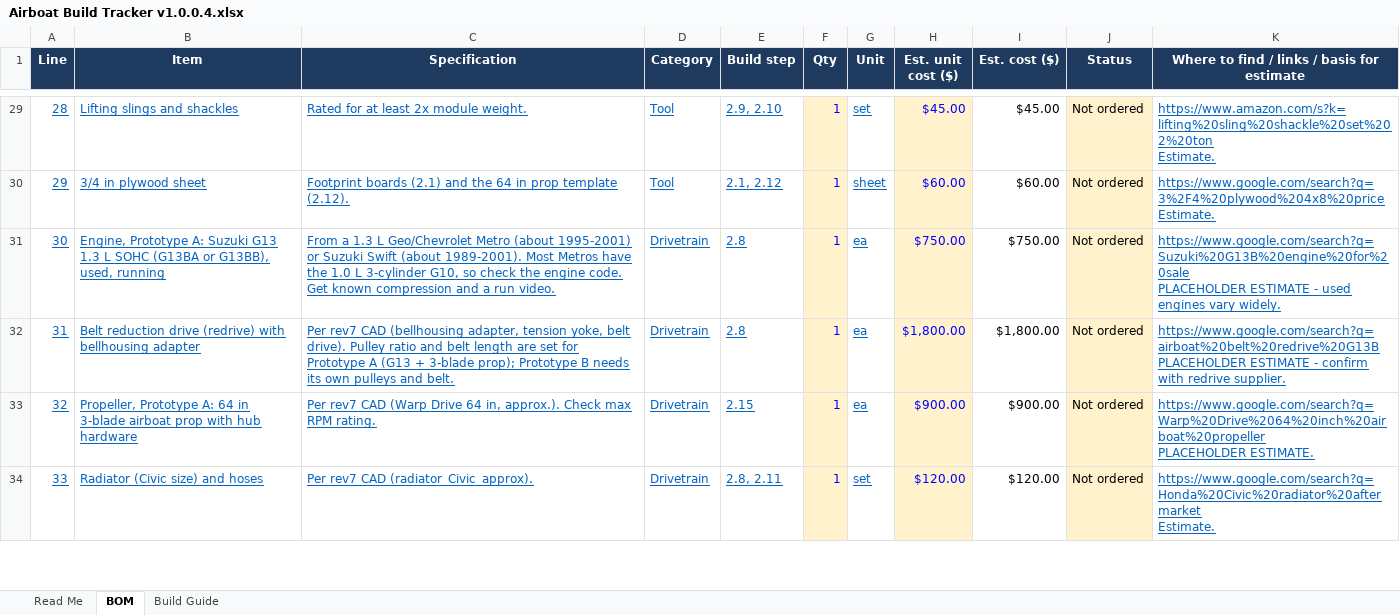
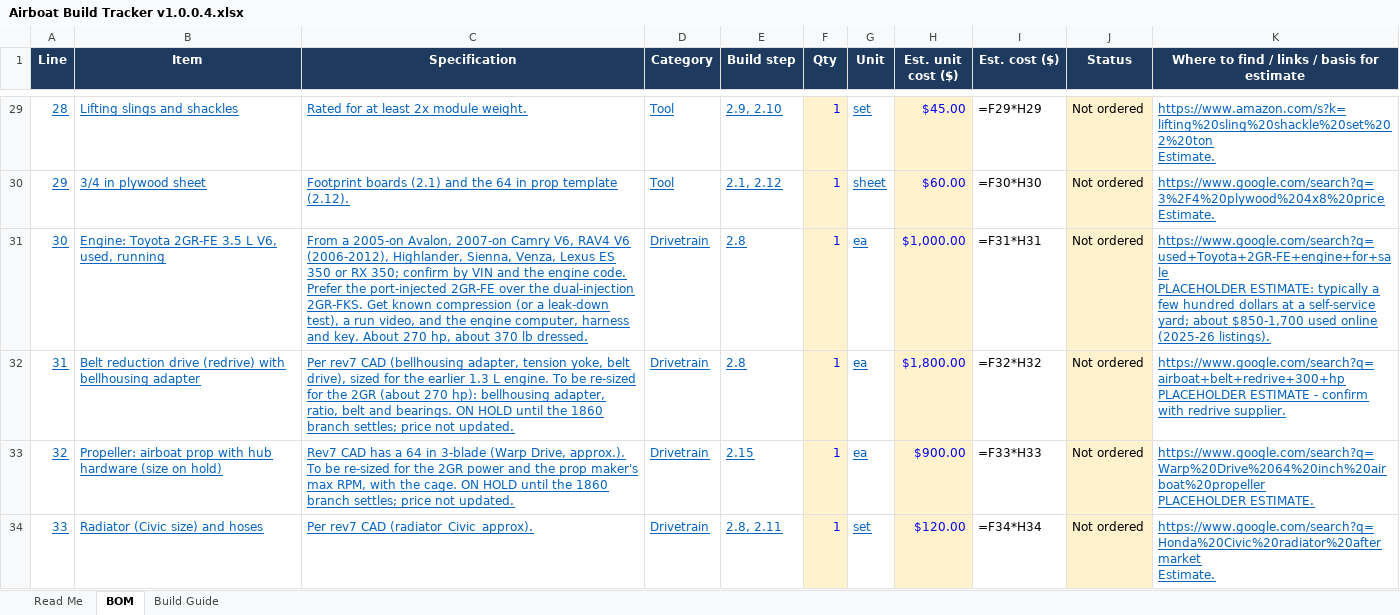
Before and after one commit to acappon/DIY-MiniAirboat, an Excel workbook: rev8_JonAirBoat/Airboat Build Tracker v1.0.0.4.xlsx, sheet BOM, drawn as a sheet; only a part is shown, gaps mark what is left out; values as stored, in another font and other column widths than the file's, no borders; formulas without a stored value are shown as written; ↵ is a line break in a cell; the diff covers the shown part only; the diff names each change by its address in the sheet, - before the commit and + after, or states it on an @@ line.

```diff
--- a/rev8_JonAirBoat/Airboat Build Tracker v1.0.0.4.xlsx (sheet BOM)
+++ b/rev8_JonAirBoat/Airboat Build Tracker v1.0.0.4.xlsx (sheet BOM)
-I29 (Est. cost ($)): $45.00
+I29 (Est. cost ($)): =F29*H29
-I30 (Est. cost ($)): $60.00
+I30 (Est. cost ($)): =F30*H30
-B31 (Item): Engine, Prototype A: Suzuki G13 1.3 L SOHC (G13BA or G13BB), used, running
+B31 (Item): Engine: Toyota 2GR-FE 3.5 L V6, used, running
-C31 (Specification): From a 1.3 L Geo/Chevrolet Metro (about 1995-2001) or Suzuki Swift (about 1989-2001). Most Metros have the 1.0 L 3-cylinder G10, so check the engine code. Get known compression and a run video.
+C31 (Specification): From a 2005-on Avalon, 2007-on Camry V6, RAV4 V6 (2006-2012), Highlander, Sienna, Venza, Lexus ES 350 or RX 350; confirm by VIN and the engine code. Prefer the port-injected 2GR-FE over the dual-injection 2GR-FKS. Get known compression (or a leak-down test), a run video, and the engine computer, harness and key. About 270 hp, about 370 lb dressed.
-H31 (Est. unit cost ($)): $750.00
+H31 (Est. unit cost ($)): $1,000.00
-I31 (Est. cost ($)): $750.00
+I31 (Est. cost ($)): =F31*H31
-K31: https://www.google.com/search?q=Suzuki%20G13B%20engine%20for%20sale ↵ PLACEHOLDER ESTIMATE - used engines vary widely.
+K31: https://www.google.com/search?q=used+Toyota+2GR-FE+engine+for+sale ↵ PLACEHOLDER ESTIMATE: typically a few hundred dollars at a self-service yard; about $850-1,700 used online (2025-26 listings).
-C32 (Specification): …yoke, belt drive). Pulley ratio and belt length are set for Prototype A (G13 + 3-blade prop); Prototype B needs its own pulleys and belt.
+C32 (Specification): …yoke, belt drive), sized for the earlier 1.3 L engine. To be re-sized for the 2GR (about 270 hp): bellhousing adapter, ratio, belt and bearings. ON HOLD until the 1860 branch settles; price not updated.
-I32 (Est. cost ($)): $1,800.00
+I32 (Est. cost ($)): =F32*H32
-K32: https://www.google.com/search?q=airboat%20belt%20redrive%20G13B ↵ PLACEHOLDER ESTIMATE…
+K32: https://www.google.com/search?q=airboat+belt+redrive+300+hp ↵ PLACEHOLDER ESTIMATE…
-B33 (Item): Propeller, Prototype A: 64 in 3-blade airboat prop with hub hardware
+B33 (Item): Propeller: airboat prop with hub hardware (size on hold)
-C33 (Specification): Per rev7 CAD (Warp Drive 64 in, approx.). Check max RPM rating.
+C33 (Specification): Rev7 CAD has a 64 in 3-blade (Warp Drive, approx.). To be re-sized for the 2GR power and the prop maker's max RPM, with the cage. ON HOLD until the 1860 branch settles; price not updated.
-I33 (Est. cost ($)): $900.00
+I33 (Est. cost ($)): =F33*H33
-I34 (Est. cost ($)): $120.00
+I34 (Est. cost ($)): =F34*H34
```
Also changed, not shown: 2 added rows, 3 removed rows, 84 edited cells and row numbers in column A elsewhere in this sheet, sheet Build Guide, sheet Read Me, 6 other files.
